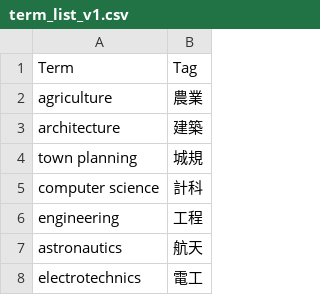
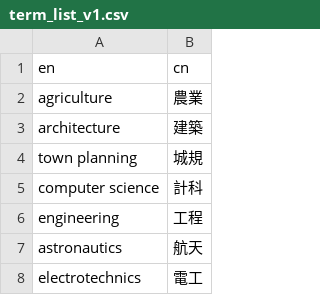
Before and after one commit to C1M0N/Memosyne, a CSV file: data/term_list_v1.csv, drawn as a sheet; only a part is shown.

```diff
--- a/data/term_list_v1.csv
+++ b/data/term_list_v1.csv
@@ -1,2 +1,2 @@
-Term,Tag
+en,cn
 agriculture,農業
```
Also changed, not shown: 18 other files.
